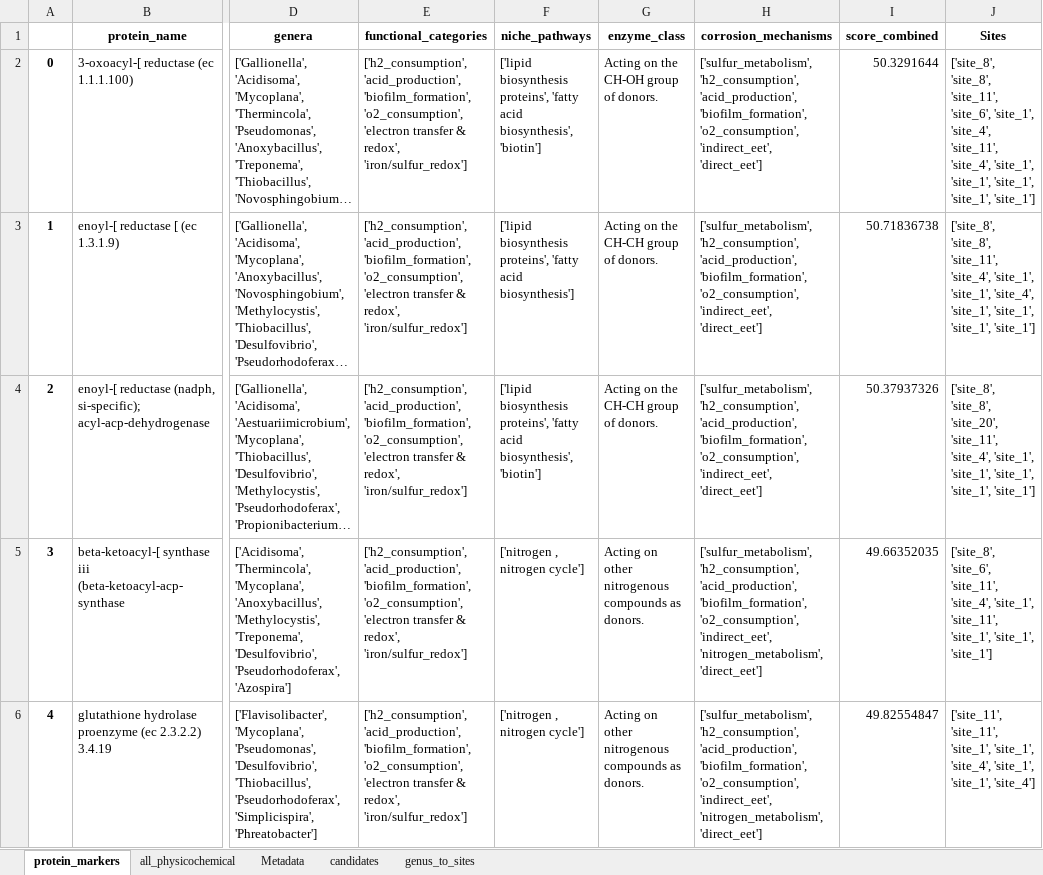
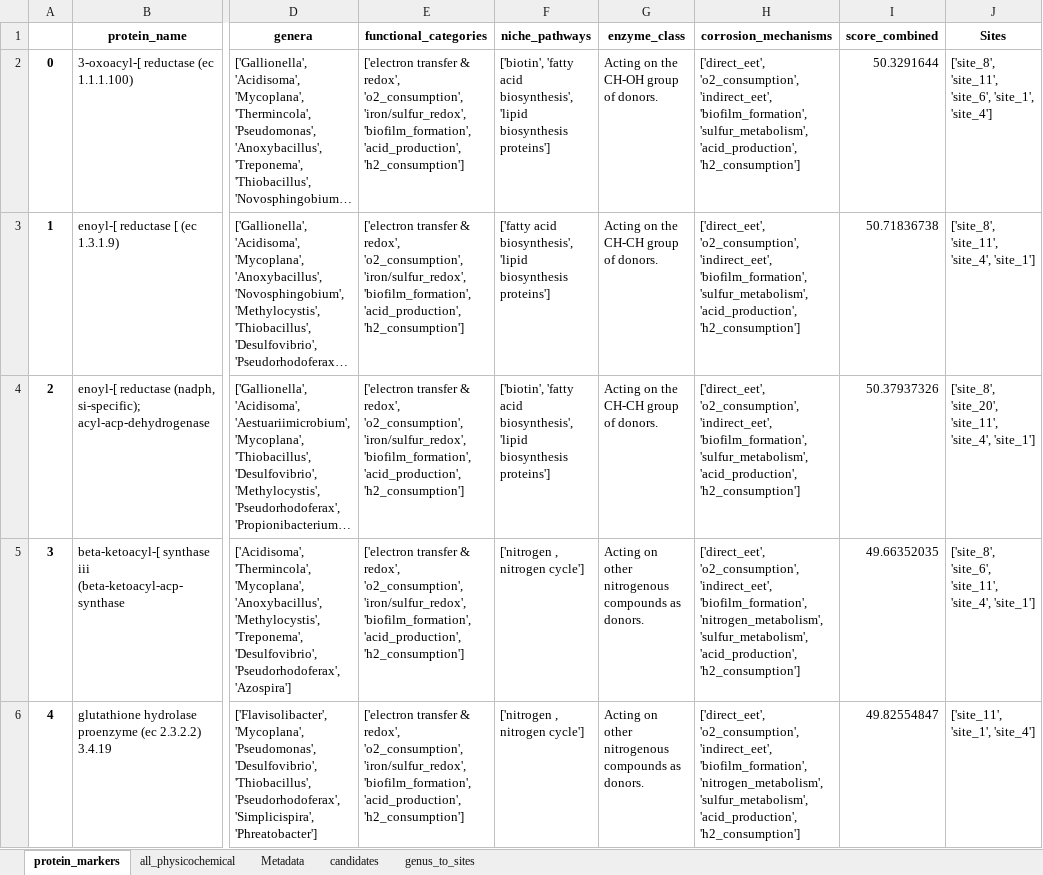
Before and after one commit to MagicAlex238/3_combined, an Excel workbook: data/combined_markers.xlsx, sheet protein_markers, drawn as a sheet; only a part is shown, gaps mark what is left out; long unchanged cells end in …; values as stored, in another font and other column widths than the file's, no borders; the diff covers the shown part only; the diff names each change by its address in the sheet, - before the commit and + after, or states it on an @@ line.

Commit message:
recontructing the genus-protein-site relationships

```diff
--- a/data/combined_markers.xlsx (sheet protein_markers)
+++ b/data/combined_markers.xlsx (sheet protein_markers)
-E2:E6 (functional_categories): ['h2_consumption', 'acid_production', 'biofilm_formation', 'o2_consumption', 'electron transfer & redox', 'iron/sulfur_redox']
+E2:E6 (functional_categories): ['electron transfer & redox', 'o2_consumption', 'iron/sulfur_redox', 'biofilm_formation', 'acid_production', 'h2_consumption']
-F2 (niche_pathways): ['lipid biosynthesis proteins', 'fatty acid biosynthesis', 'biotin']
+F2 (niche_pathways): ['biotin', 'fatty acid biosynthesis', 'lipid biosynthesis proteins']
-H2:H4 (corrosion_mechanisms): ['sulfur_metabolism', 'h2_consumption', 'acid_production', 'biofilm_formation', 'o2_consumption', 'indirect_eet', 'direct_eet']
+H2:H4 (corrosion_mechanisms): ['direct_eet', 'o2_consumption', 'indirect_eet', 'biofilm_formation', 'sulfur_metabolism', 'acid_production', 'h2_consumption']
-J2 (Sites): ['site_8', 'site_8', 'site_11', 'site_6', 'site_1', 'site_4', 'site_11', 'site_4', 'site_1', 'site_1', 'site_1', 'site_1', 'site_1']
+J2 (Sites): ['site_8', 'site_11', 'site_6', 'site_1', 'site_4']
-F3 (niche_pathways): ['lipid biosynthesis proteins', 'fatty acid biosynthesis']
+F3 (niche_pathways): ['fatty acid biosynthesis', 'lipid biosynthesis proteins']
-J3 (Sites): ['site_8', 'site_8', 'site_11', 'site_4', 'site_1', 'site_1', 'site_4', 'site_1', 'site_1', 'site_1', 'site_1']
+J3 (Sites): ['site_8', 'site_11', 'site_4', 'site_1']
-F4 (niche_pathways): ['lipid biosynthesis proteins', 'fatty acid biosynthesis', 'biotin']
+F4 (niche_pathways): ['biotin', 'fatty acid biosynthesis', 'lipid biosynthesis proteins']
-J4 (Sites): ['site_8', 'site_8', 'site_20', 'site_11', 'site_4', 'site_1', 'site_1', 'site_1', 'site_1', 'site_1']
+J4 (Sites): ['site_8', 'site_20', 'site_11', 'site_4', 'site_1']
-H5:H6 (corrosion_mechanisms): ['sulfur_metabolism', 'h2_consumption', 'acid_production', 'biofilm_formation', 'o2_consumption', 'indirect_eet', 'nitrogen_metabolism', 'direct_eet']
+H5:H6 (corrosion_mechanisms): ['direct_eet', 'o2_consumption', 'indirect_eet', 'biofilm_formation', 'nitrogen_metabolism', 'sulfur_metabolism', 'acid_production', 'h2_consumption']
-J5 (Sites): …'site_11', 'site_4', 'site_1', 'site_11', 'site_1', 'site_1', 'site_1']
+J5 (Sites): …'site_11', 'site_4', 'site_1']
-J6 (Sites): ['site_11', 'site_11', 'site_1', 'site_1', 'site_4', 'site_1', 'site_1', 'site_4']
+J6 (Sites): ['site_11', 'site_1', 'site_4']
```
Also changed, not shown: 252 edited cells elsewhere in this sheet, sheet candidates, 2 other files.
